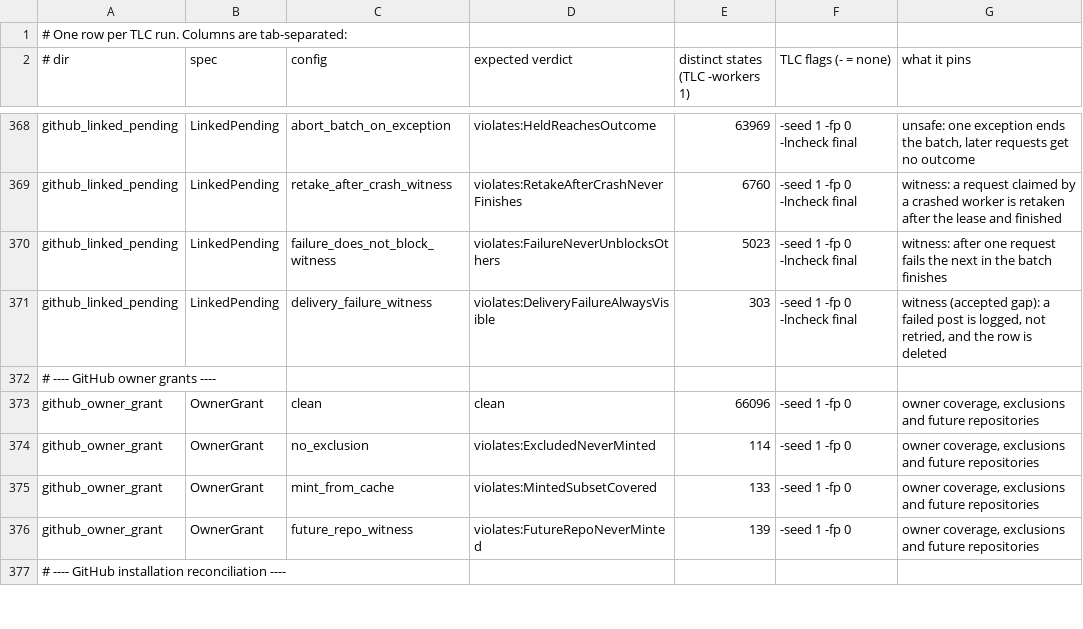
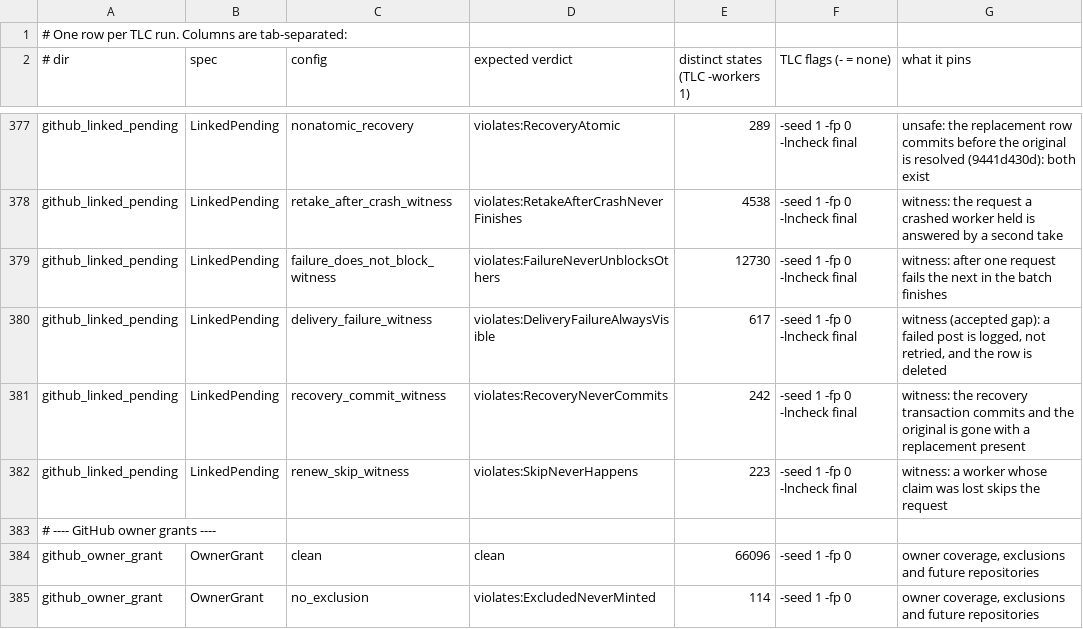
Before and after one commit to Nitjsefnie-OSC/daimon, a TSV file: formal/expected.tsv, drawn as a sheet; only a part is shown, gaps mark what is left out; the shorter side is filled out with more unchanged rows; addresses are those after the commit; the diff covers the shown part only; the diff names each change by its address in the sheet, - before the commit and + after, or states it on an @@ line.

Commit message:
fix(github): lock the agent rule, own pending claims, keep one org per agent
The commit-time recheck also locks the agent's access rule. Pending requests carry a claim token that renewal and resolve check, recovery swaps rows in one transaction, and expiry cleanup leaves a claimed row until its lease lapsed an hour ago. owner/* grants follow the one-installation rule both ways. The token refresh sweep runs in the background with deadlines and per-user backoff. Copy follows the design review.

```diff
--- a/formal/expected.tsv
+++ b/formal/expected.tsv
-C377 (config): abort_batch_on_exception
+C377 (config): nonatomic_recovery
-D377 (expected verdict): violates:HeldReachesOutcome
+D377 (expected verdict): violates:RecoveryAtomic
-E377 (distinct states (TLC -workers 1)): 63969
+E377 (distinct states (TLC -workers 1)): 289
-G377 (what it pins): unsafe: one exception ends the batch, later requests get no outcome
+G377 (what it pins): unsafe: the replacement row commits before the original is resolved (9441d430d): both exist
-E378 (distinct states (TLC -workers 1)): 6760
+E378 (distinct states (TLC -workers 1)): 4538
-G378 (what it pins): witness: a request claimed by a crashed worker is retaken after the lease and finished
+G378 (what it pins): witness: the request a crashed worker held is answered by a second take
-E379 (distinct states (TLC -workers 1)): 5023
+E379 (distinct states (TLC -workers 1)): 12730
-E380 (distinct states (TLC -workers 1)): 303
+E380 (distinct states (TLC -workers 1)): 617
+row 381: github_linked_pending | LinkedPending | recovery_commit_witness | violates:RecoveryNeverCommits | 242 | -seed 1 -fp 0 -lncheck final | witness: the recovery transaction commits and the original is gone with a replacement present
+row 382: github_linked_pending | LinkedPending | renew_skip_witness | violates:SkipNeverHappens | 223 | -seed 1 -fp 0 -lncheck final | witness: a worker whose claim was lost skips the request
```
Also changed, not shown: 9 added rows and 23 edited cells elsewhere in this file, formal/github_linked_pending/expected.tsv, 51 other files.
